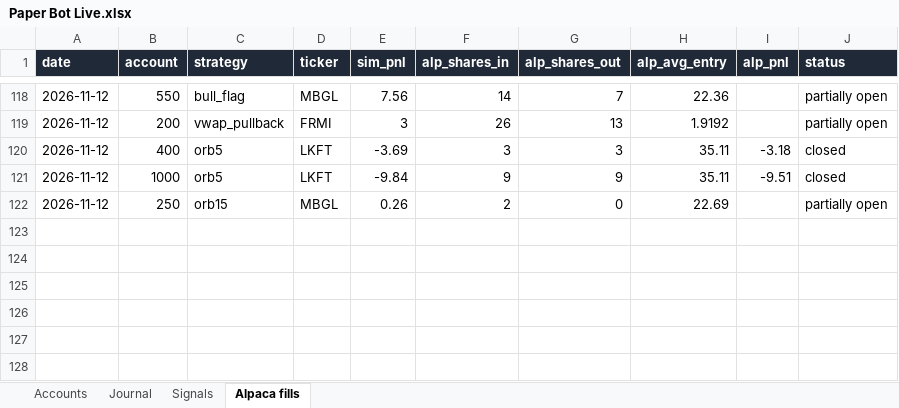
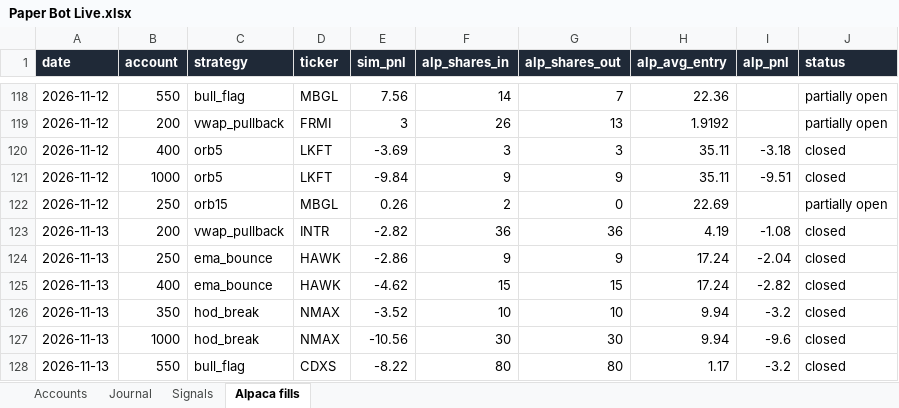
Before and after one commit to newurbaninfluence-lgtm/paper-trading-bot, an Excel workbook: reports/Paper Bot Live.xlsx, sheet Alpaca fills, drawn as a sheet; only a part is shown, gaps mark what is left out; values as stored, in another font and other column widths than the file's, no borders; the diff names each change by its address in the sheet, - before the commit and + after, or states it on an @@ line.

```diff
--- a/reports/Paper Bot Live.xlsx (sheet Alpaca fills)
+++ b/reports/Paper Bot Live.xlsx (sheet Alpaca fills)
+row 123: 2026-11-13 | 200 | vwap_pullback | INTR | -2.82 | 36 | 36 | 4.19 | -1.08 | closed
+row 124: 2026-11-13 | 250 | ema_bounce | HAWK | -2.86 | 9 | 9 | 17.24 | -2.04 | closed
+row 125: 2026-11-13 | 400 | ema_bounce | HAWK | -4.62 | 15 | 15 | 17.24 | -2.82 | closed
+row 126: 2026-11-13 | 350 | hod_break | NMAX | -3.52 | 10 | 10 | 9.94 | -3.2 | closed
+row 127: 2026-11-13 | 1000 | hod_break | NMAX | -10.56 | 30 | 30 | 9.94 | -9.6 | closed
+row 128: 2026-11-13 | 550 | bull_flag | CDXS | -8.22 | 80 | 80 | 1.17 | -3.2 | closed
```
Also changed, not shown: sheet Signals, sheet Journal, 5 other files.
